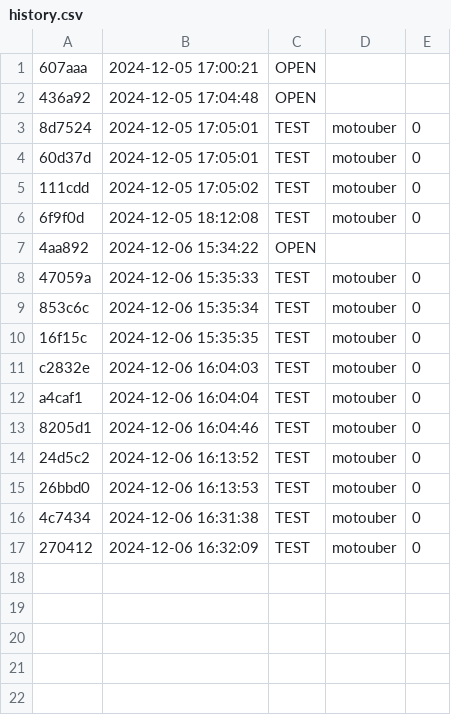
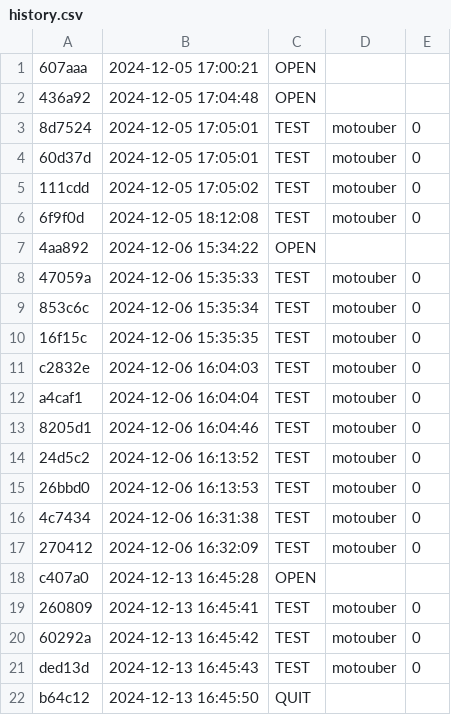
Before and after one commit to qxcode-course/prova-poo-2024-2-lima-art333, a CSV file: prova/.tko/history.csv, drawn as a sheet; the diff names each change by its address in the sheet, - before the commit and + after, or states it on an @@ line.

```diff
--- a/prova/.tko/history.csv
+++ b/prova/.tko/history.csv
+row 18: c407a0 | 2024-12-13 16:45:28 | OPEN
+row 19: 260809 | 2024-12-13 16:45:41 | TEST | motouber | 0
+row 20: 60292a | 2024-12-13 16:45:42 | TEST | motouber | 0
+row 21: ded13d | 2024-12-13 16:45:43 | TEST | motouber | 0
+row 22: b64c12 | 2024-12-13 16:45:50 | QUIT
```
Also changed, not shown: prova/.tko/track/motouber/track.csv, 9 other files.
